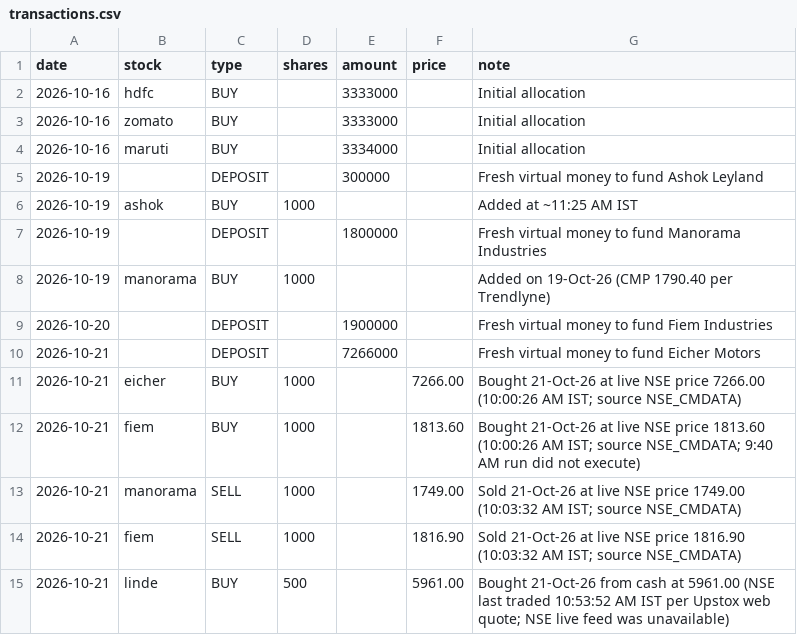
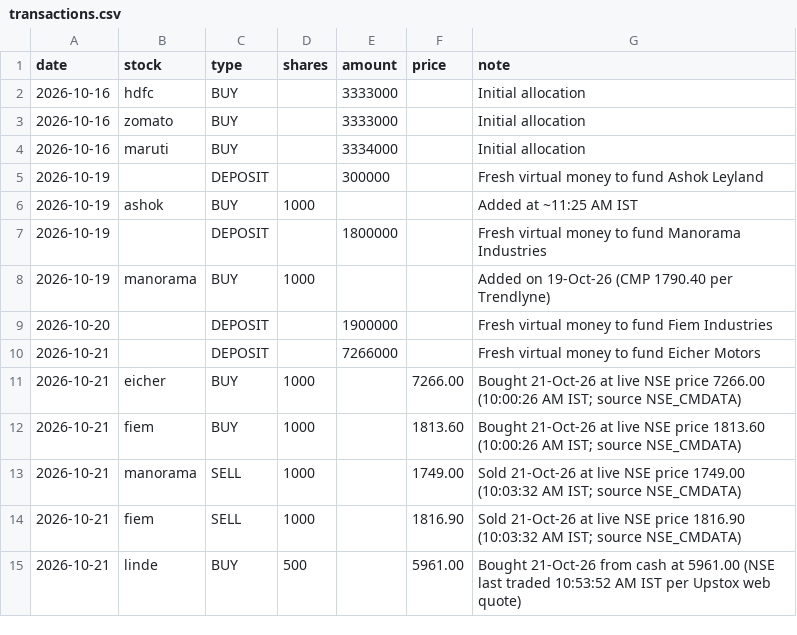
Before and after one commit to siddhardh-creator/automated-finance-portfolio, a CSV file: transactions.csv, drawn as a sheet.

```diff
--- a/transactions.csv
+++ b/transactions.csv
@@ -11,5 +11,5 @@ date,stock,type,shares,amount,price,note
 2026-10-21,eicher,BUY,1000,,7266.00,Bought 21-Oct-26 at live NSE price 7266.00 (10:00:26 AM IST; source NSE_CMDATA)
-2026-10-21,fiem,BUY,1000,,1813.60,Bought 21-Oct-26 at live NSE price 1813.60 (10:00:26 AM IST; source NSE_CMDATA; 9:40 AM run did not execute)
+2026-10-21,fiem,BUY,1000,,1813.60,Bought 21-Oct-26 at live NSE price 1813.60 (10:00:26 AM IST; source NSE_CMDATA)
 2026-10-21,manorama,SELL,1000,,1749.00,Sold 21-Oct-26 at live NSE price 1749.00 (10:03:32 AM IST; source NSE_CMDATA)
 2026-10-21,fiem,SELL,1000,,1816.90,Sold 21-Oct-26 at live NSE price 1816.90 (10:03:32 AM IST; source NSE_CMDATA)
-2026-10-21,linde,BUY,500,,5961.00,Bought 21-Oct-26 from cash at 5961.00 (NSE last traded 10:53:52 AM IST per Upstox web quote; NSE live feed was unavailable)
+2026-10-21,linde,BUY,500,,5961.00,Bought 21-Oct-26 from cash at 5961.00 (NSE last traded 10:53:52 AM IST per Upstox web quote)
```
